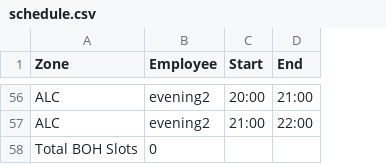
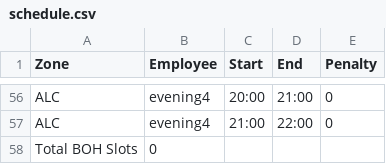
Before and after one commit to KyanBasil/freshbotv2, a CSV file: schedule.csv, drawn as a sheet; only a part is shown, gaps mark what is left out; the diff covers the shown part only; the diff names each change by its address in the sheet, - before the commit and + after, or states it on an @@ line.

```diff
--- a/schedule.csv
+++ b/schedule.csv
+column E (Penalty), rows 56-57: 0 | 0
-B56:B57 (Employee): evening2
+B56:B57 (Employee): evening4
```
Also changed, not shown: 39 edited cells elsewhere in this file, 2 other files.
